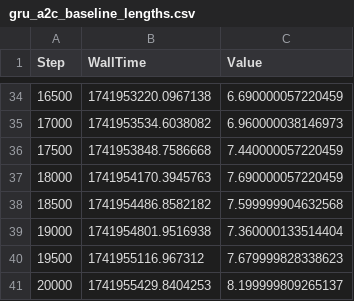
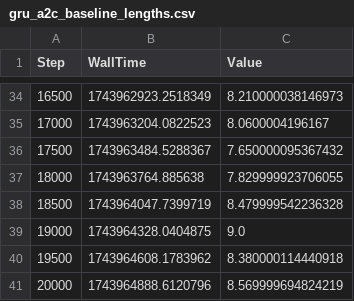
Before and after one commit to horacemtb/rec4mind, a CSV file: results/gru_a2c_baseline_lengths.csv, drawn as a sheet; only a part is shown, gaps mark what is left out; the diff covers the shown part only.

```diff
--- a/results/gru_a2c_baseline_lengths.csv
+++ b/results/gru_a2c_baseline_lengths.csv
@@ -34,8 +34,8 @@ Step,WallTime,Value
-16500,1741953220.0967138,6.690000057220459
-17000,1741953534.6038082,6.960000038146973
-17500,1741953848.7586668,7.440000057220459
-18000,1741954170.3945763,7.690000057220459
-18500,1741954486.8582182,7.599999904632568
-19000,1741954801.9516938,7.360000133514404
-19500,1741955116.967312,7.679999828338623
-20000,1741955429.8404253,8.199999809265137
+16500,1743962923.2518349,8.210000038146973
+17000,1743963204.0822523,8.0600004196167
+17500,1743963484.5288367,7.650000095367432
+18000,1743963764.885638,7.829999923706055
+18500,1743964047.7399719,8.479999542236328
+19000,1743964328.0404875,9.0
+19500,1743964608.1783962,8.380000114440918
+20000,1743964888.6120796,8.569999694824219
```
Also changed, not shown: 64 edited cells elsewhere in this file, results/gru_a2c_baseline_rewards.csv, 2 other files.
